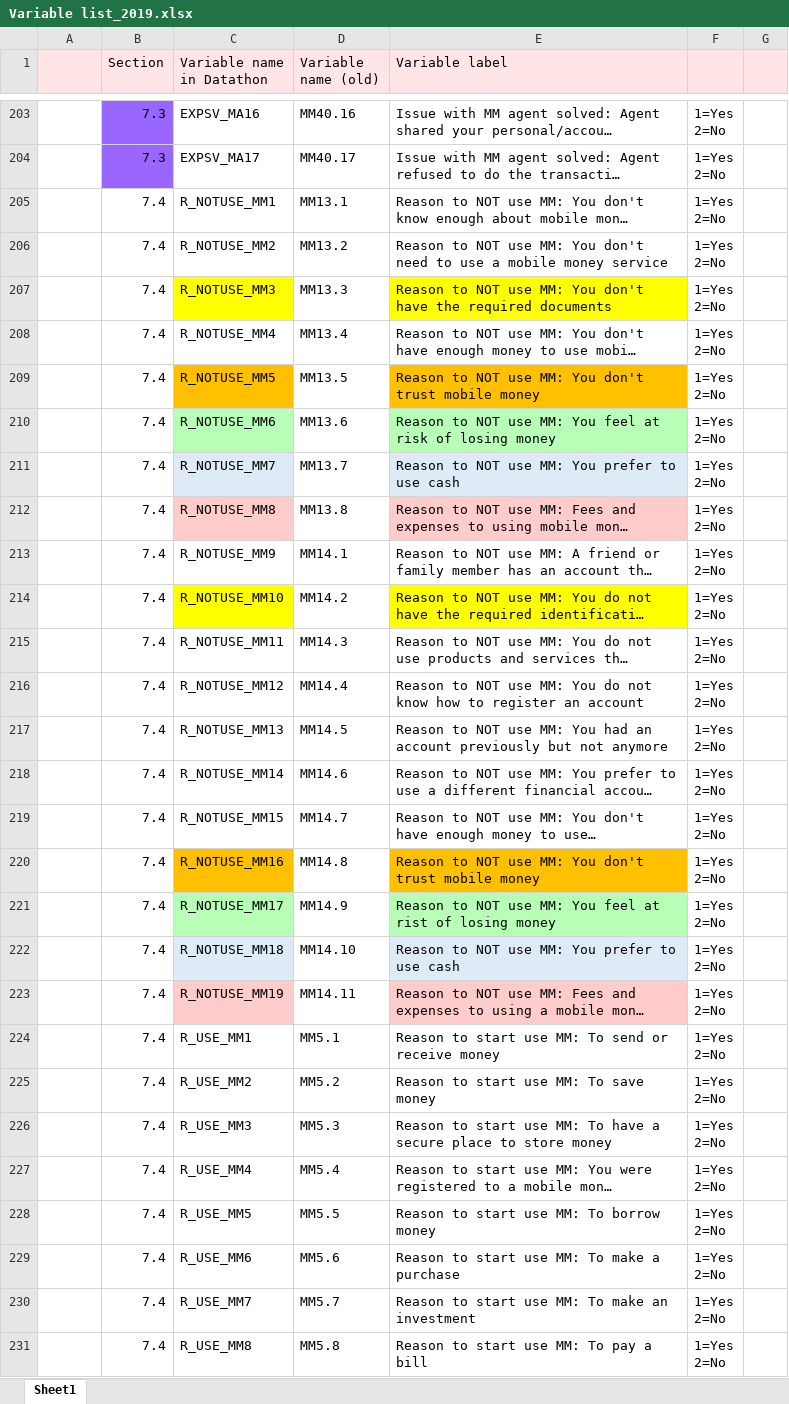
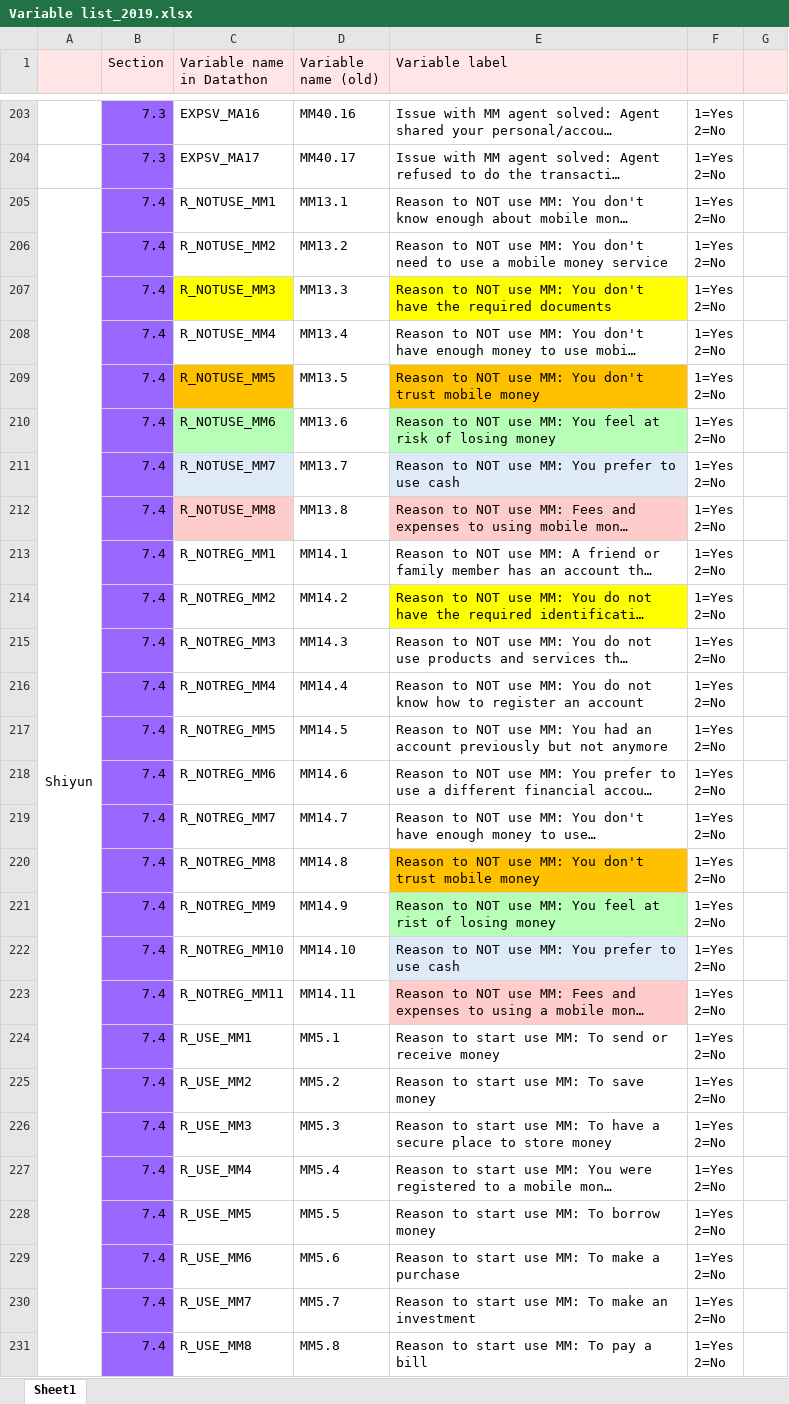
Before and after one commit to maiskt/hackathon.github.io, an Excel workbook: Variable list_2019.xlsx, sheet Sheet1, drawn as a sheet; only a part is shown, gaps mark what is left out; long unchanged cells end in …; values as stored, in another font and other column widths than the file's, no borders; the diff covers the shown part only; the diff names each change by its address in the sheet, - before the commit and + after, or states it on an @@ line.

Commit message:
Update Variable list_2019.xlsx

```diff
--- a/Variable list_2019.xlsx (sheet Sheet1)
+++ b/Variable list_2019.xlsx (sheet Sheet1)
-A205: (empty)
+A205: Shiyun
+A205:A232 merged
-B205:B231 fill: none
+B205:B231 fill: #9966FF
-C213 (Variable name in Datathon): R_NOTUSE_MM9
+C213 (Variable name in Datathon): R_NOTREG_MM1
-C214 (Variable name in Datathon): R_NOTUSE_MM10
+C214 (Variable name in Datathon): R_NOTREG_MM2
-C214 fill: #FFFF00
+C214 fill: none
-C215 (Variable name in Datathon): R_NOTUSE_MM11
+C215 (Variable name in Datathon): R_NOTREG_MM3
-C216 (Variable name in Datathon): R_NOTUSE_MM12
+C216 (Variable name in Datathon): R_NOTREG_MM4
-C217 (Variable name in Datathon): R_NOTUSE_MM13
+C217 (Variable name in Datathon): R_NOTREG_MM5
-C218 (Variable name in Datathon): R_NOTUSE_MM14
+C218 (Variable name in Datathon): R_NOTREG_MM6
-C219 (Variable name in Datathon): R_NOTUSE_MM15
+C219 (Variable name in Datathon): R_NOTREG_MM7
-C220 (Variable name in Datathon): R_NOTUSE_MM16
+C220 (Variable name in Datathon): R_NOTREG_MM8
-C220 fill: #FFC000
+C220 fill: none
-C221 (Variable name in Datathon): R_NOTUSE_MM17
+C221 (Variable name in Datathon): R_NOTREG_MM9
-C221 fill: #B7FFB7
+C221 fill: none
-C222 (Variable name in Datathon): R_NOTUSE_MM18
+C222 (Variable name in Datathon): R_NOTREG_MM10
-C222 fill: #DEEBF7
+C222 fill: none
-C223 (Variable name in Datathon): R_NOTUSE_MM19
+C223 (Variable name in Datathon): R_NOTREG_MM11
-C223 fill: #FFCCCC
+C223 fill: none
```
Also changed, not shown: cell formats elsewhere in this sheet.
